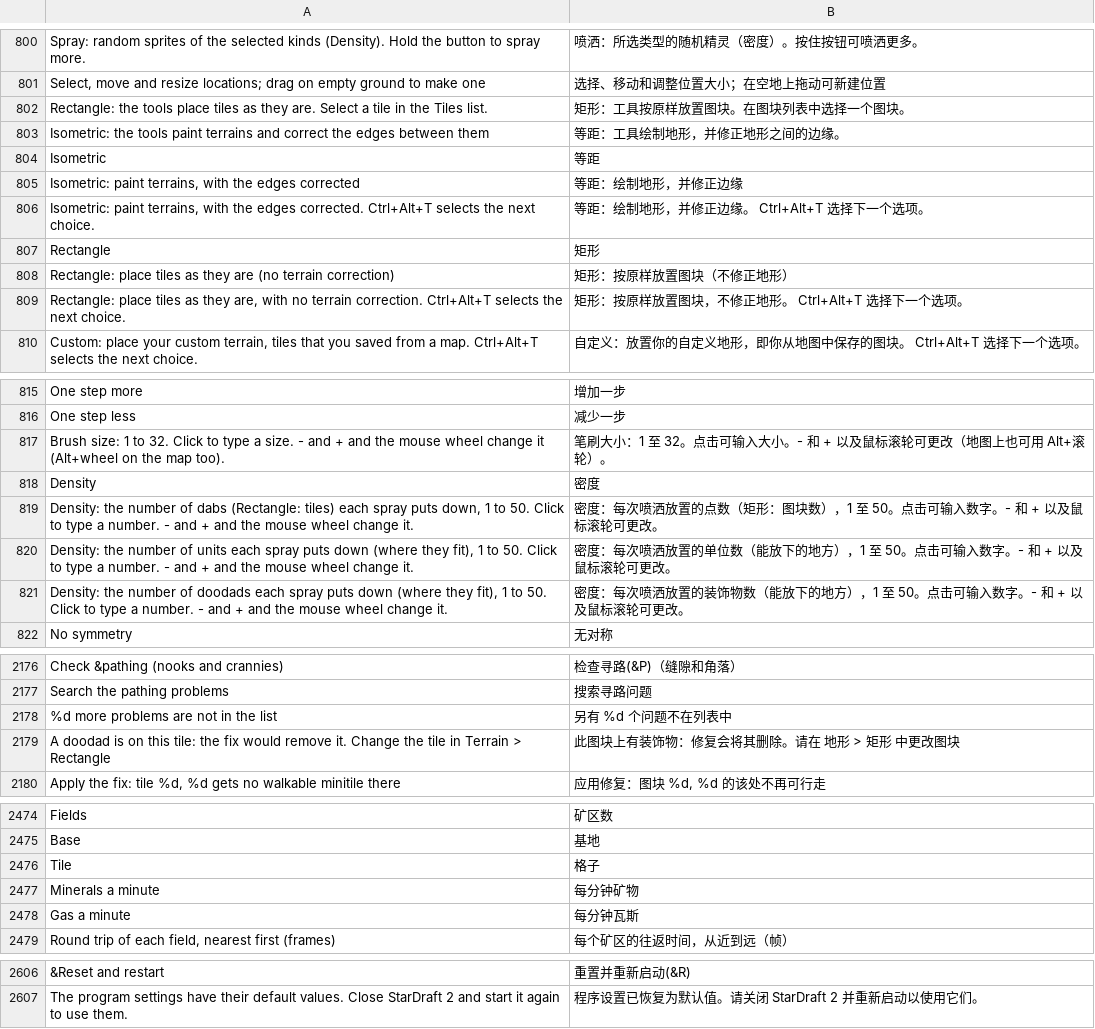
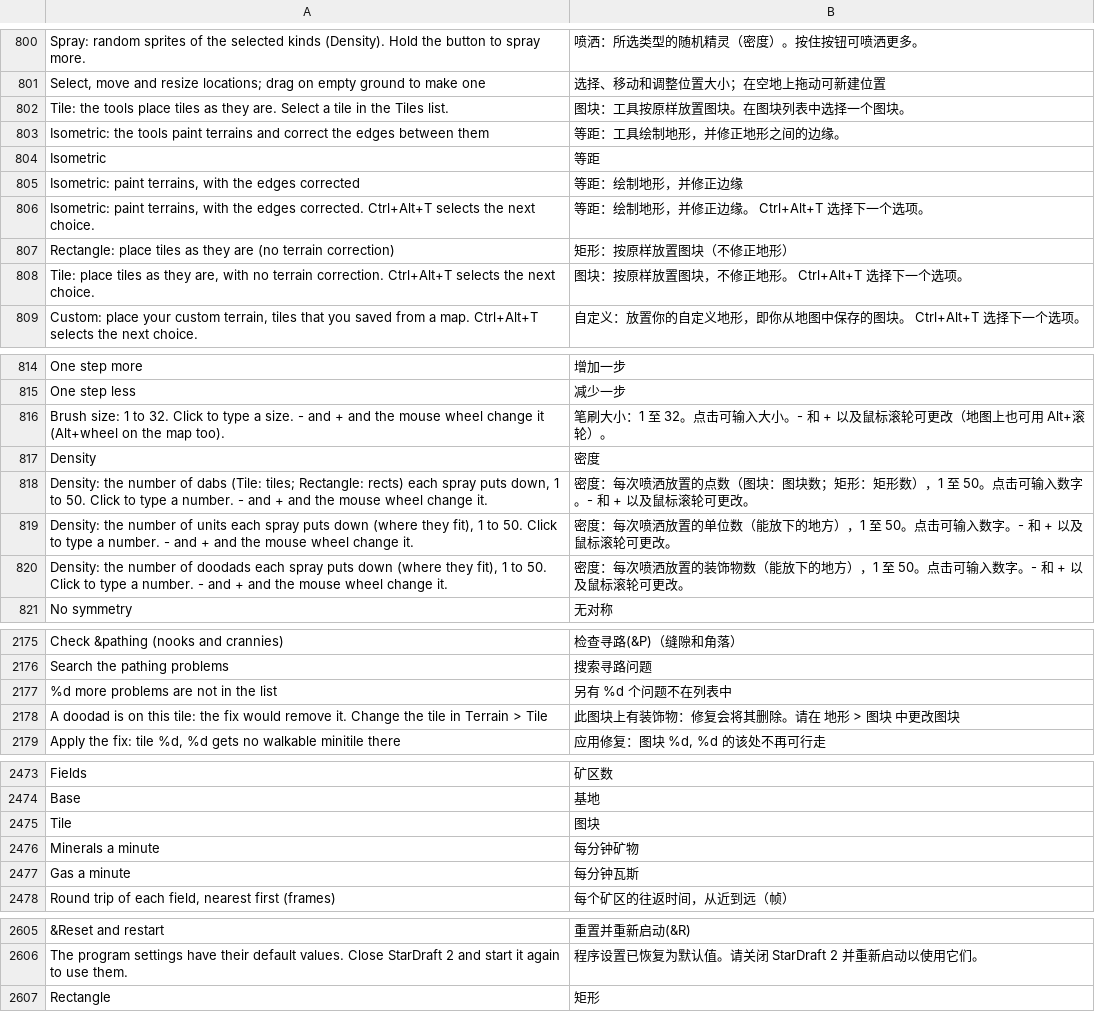
Before and after one commit to stardraft-editor/stardraft, a TSV file: apps/editor/res/lang/zh.tsv, drawn as a sheet; only a part is shown, gaps mark what is left out; addresses are those after the commit; the diff names each change by its address in the sheet, - before the commit and + after, or states it on an @@ line.

Commit message:
Terrain's choices are Isometric, Rectangle, Tile and Custom (Ctrl+Alt+T goes in that order). Rectangle is the new brush of a terrain's inside tiles (it was Solid); Tile is the old Rectangle (tiles as they are), in its tip, status, the Density tip and the pathing check's message. Spanish and Chinese "Tile" use the word of their other tile texts. The snapshot cases click Tile at 246,427 and Custom at 299,427

```diff
--- a/apps/editor/res/lang/zh.tsv
+++ b/apps/editor/res/lang/zh.tsv
-A802: Rectangle: the tools…
+A802: Tile: the tools…
-B802: 矩形：工具按原样放置图块。在图块列表中选择一个图块。
+B802: 图块：工具按原样放置图块。在图块列表中选择一个图块。
-A808: Rectangle: place tiles…
+A808: Tile: place tiles…
-B808: 矩形：按原样放置图块，不修正地形。 Ctrl+Alt+T 选择下一个选项。
+B808: 图块：按原样放置图块，不修正地形。 Ctrl+Alt+T 选择下一个选项。
-A818: …of dabs (Rectangle: tiles) each spray…
+A818: …of dabs (Tile: tiles; Rectangle: rects) each spray…
-B818: …的点数（矩形：图块数），1…
+B818: …的点数（图块：图块数；矩形：矩形数），1…
-A2178: …Terrain > Rectangle
+A2178: …Terrain > Tile
-B2178: 此图块上有装饰物：修复会将其删除。请在 地形 > 矩形 中更改图块
+B2178: 此图块上有装饰物：修复会将其删除。请在 地形 > 图块 中更改图块
-B2475: 格子
+B2475: 图块
@@ row 807 moved to row 2607: Rectangle @@
```
Also changed, not shown: apps/editor/res/lang/es.tsv, apps/editor/res/lang/ko.tsv, 12 other files.
